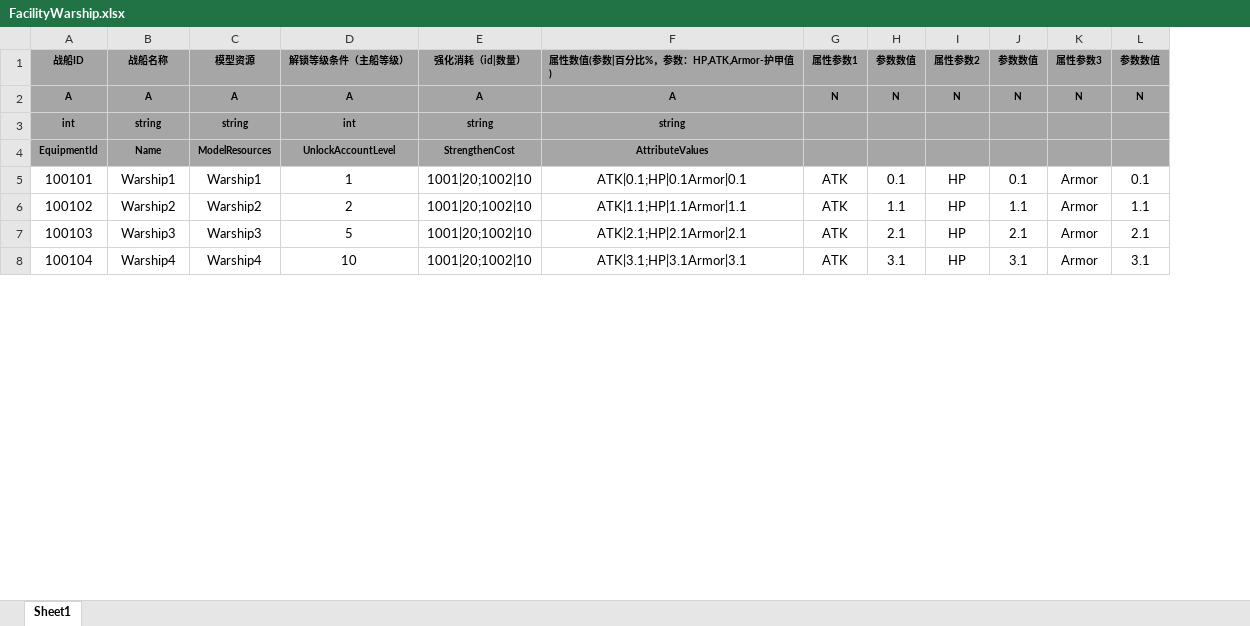
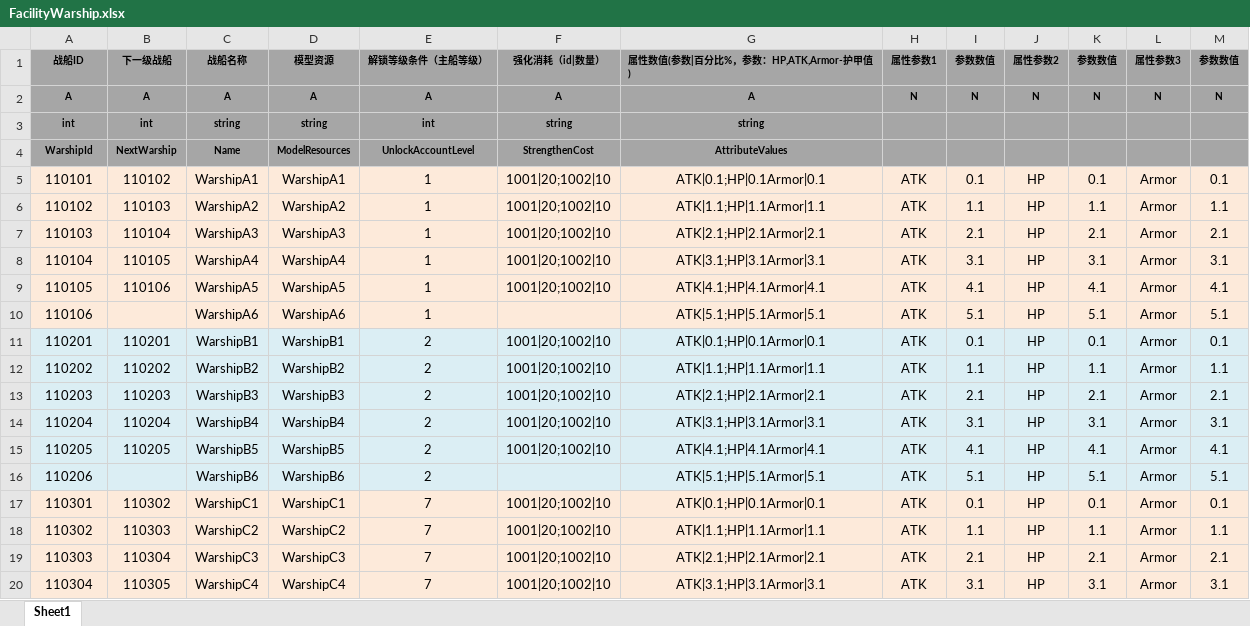
Before and after one commit to tkonexhh/LegendOfPirate, an Excel workbook: Tables/Sources/gameplay/Facility/FacilityWarship.xlsx, sheet Sheet1, drawn as a sheet; only a part is shown; values as stored, in another font and other column widths than the file's, no borders; addresses are those after the commit; the diff covers the shown part only; the diff names each change by its address in the sheet, - before the commit and + after, or states it on an @@ line.

Commit message:
战船表修改

```diff
--- a/Tables/Sources/gameplay/Facility/FacilityWarship.xlsx (sheet Sheet1)
+++ b/Tables/Sources/gameplay/Facility/FacilityWarship.xlsx (sheet Sheet1)
+column B (下一级战船), rows 2-5: A | int | NextWarship | 110102; rows 12-14: 110202 | 110203 | 110204
-A4 (战船ID): EquipmentId
+A4 (战船ID): WarshipId
-A5 (战船ID): 100101
+A5 (战船ID): 110101
-A5 fill: none
+A5 fill: #FDEADA
-C5 (战船名称): Warship1
+C5 (战船名称): WarshipA1
-C5:M5 fill: none
+C5:M5 fill: #FDEADA
-D5 (模型资源): Warship1
+D5 (模型资源): WarshipA1
+row 6: 110102 | 110103 | WarshipA2 | WarshipA2 | 1 | 1001|20;1002|10 | ATK|1.1;HP|1.1Armor|1.1 | ATK | 1.1 | HP | 1.1 | Armor | 1.1
+row 7: 110103 | 110104 | WarshipA3 | WarshipA3 | 1 | 1001|20;1002|10 | ATK|2.1;HP|2.1Armor|2.1 | ATK | 2.1 | HP | 2.1 | Armor | 2.1
+row 8: 110104 | 110105 | WarshipA4 | WarshipA4 | 1 | 1001|20;1002|10 | ATK|3.1;HP|3.1Armor|3.1 | ATK | 3.1 | HP | 3.1 | Armor | 3.1
+row 9: 110105 | 110106 | WarshipA5 | WarshipA5 | 1 | 1001|20;1002|10 | ATK|4.1;HP|4.1Armor|4.1 | ATK | 4.1 | HP | 4.1 | Armor | 4.1
+row 10: 110106 |  | WarshipA6 | WarshipA6 | 1 |  | ATK|5.1;HP|5.1Armor|5.1 | ATK | 5.1 | HP | 5.1 | Armor | 5.1
+row 11: 110201 | 110201 | WarshipB1 | WarshipB1 | 2 | 1001|20;1002|10 | ATK|0.1;HP|0.1Armor|0.1 | ATK | 0.1 | HP | 0.1 | Armor | 0.1
-A12 (战船ID): 100102
+A12 (战船ID): 110202
-A12:A14 fill: none
+A12:A14 fill: #DBEEF4
-C12 (战船名称): Warship2
+C12 (战船名称): WarshipB2
-C12:M14 fill: none
+C12:M14 fill: #DBEEF4
-D12 (模型资源): Warship2
+D12 (模型资源): WarshipB2
-A13 (战船ID): 100103
+A13 (战船ID): 110203
-C13 (战船名称): Warship3
+C13 (战船名称): WarshipB3
-D13 (模型资源): Warship3
+D13 (模型资源): WarshipB3
-E13 (解锁等级条件（主船等级）): 5
+E13 (解锁等级条件（主船等级）): 2
-A14 (战船ID): 100104
+A14 (战船ID): 110204
-C14 (战船名称): Warship4
+C14 (战船名称): WarshipB4
-D14 (模型资源): Warship4
+D14 (模型资源): WarshipB4
-E14 (解锁等级条件（主船等级）): 10
+E14 (解锁等级条件（主船等级）): 2
+row 15: 110205 | 110205 | WarshipB5 | WarshipB5 | 2 | 1001|20;1002|10 | ATK|4.1;HP|4.1Armor|4.1 | ATK | 4.1 | HP | 4.1 | Armor | 4.1
+row 16: 110206 |  | WarshipB6 | WarshipB6 | 2 |  | ATK|5.1;HP|5.1Armor|5.1 | ATK | 5.1 | HP | 5.1 | Armor | 5.1
+row 17: 110301 | 110302 | WarshipC1 | WarshipC1 | 7 | 1001|20;1002|10 | ATK|0.1;HP|0.1Armor|0.1 | ATK | 0.1 | HP | 0.1 | Armor | 0.1
+row 18: 110302 | 110303 | WarshipC2 | WarshipC2 | 7 | 1001|20;1002|10 | ATK|1.1;HP|1.1Armor|1.1 | ATK | 1.1 | HP | 1.1 | Armor | 1.1
+row 19: 110303 | 110304 | WarshipC3 | WarshipC3 | 7 | 1001|20;1002|10 | ATK|2.1;HP|2.1Armor|2.1 | ATK | 2.1 | HP | 2.1 | Armor | 2.1
+row 20: 110304 | 110305 | WarshipC4 | WarshipC4 | 7 | 1001|20;1002|10 | ATK|3.1;HP|3.1Armor|3.1 | ATK | 3.1 | HP | 3.1 | Armor | 3.1
```
Also changed, not shown: 18 added rows, 1 removed row, 8 edited cells and cell formats elsewhere in this sheet, formulas that keep their value.
